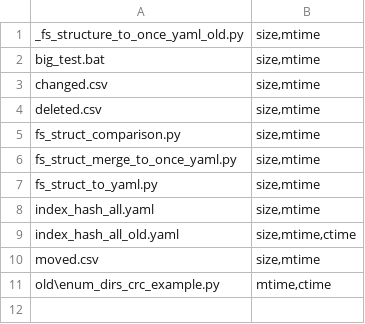
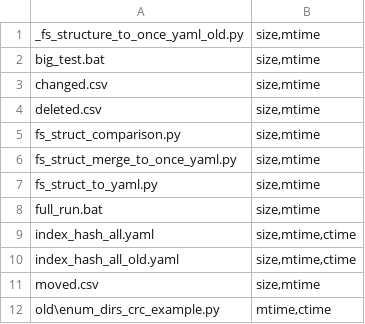
Before and after one commit to heX16/fssaver, a CSV file: changed.csv, drawn as a sheet.

```diff
--- a/changed.csv
+++ b/changed.csv
@@ -7,3 +7,4 @@ fs_struct_merge_to_once_yaml.py;size,mtime
 fs_struct_to_yaml.py;size,mtime
-index_hash_all.yaml;size,mtime
+full_run.bat;size,mtime
+index_hash_all.yaml;size,mtime,ctime
 index_hash_all_old.yaml;size,mtime,ctime
```
Also changed, not shown: 3 other files.
